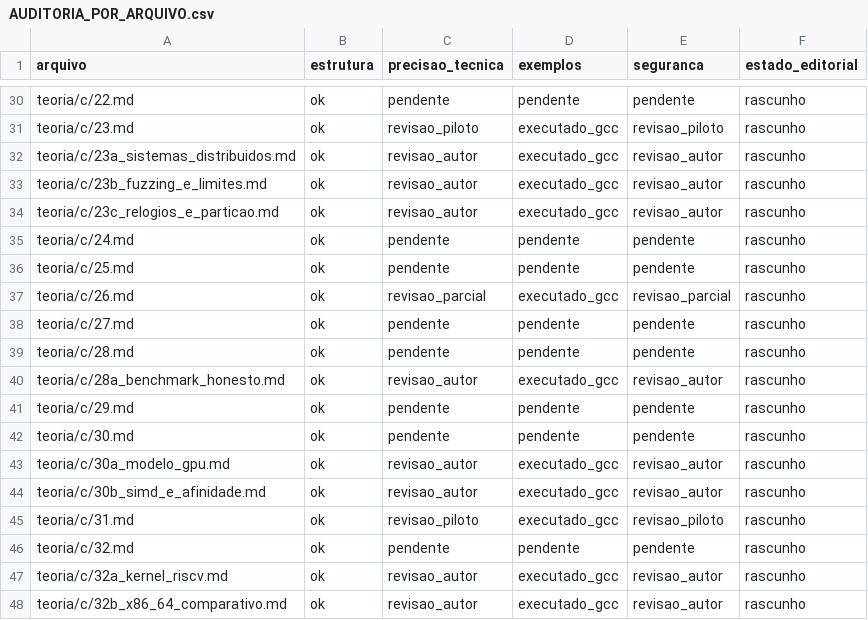
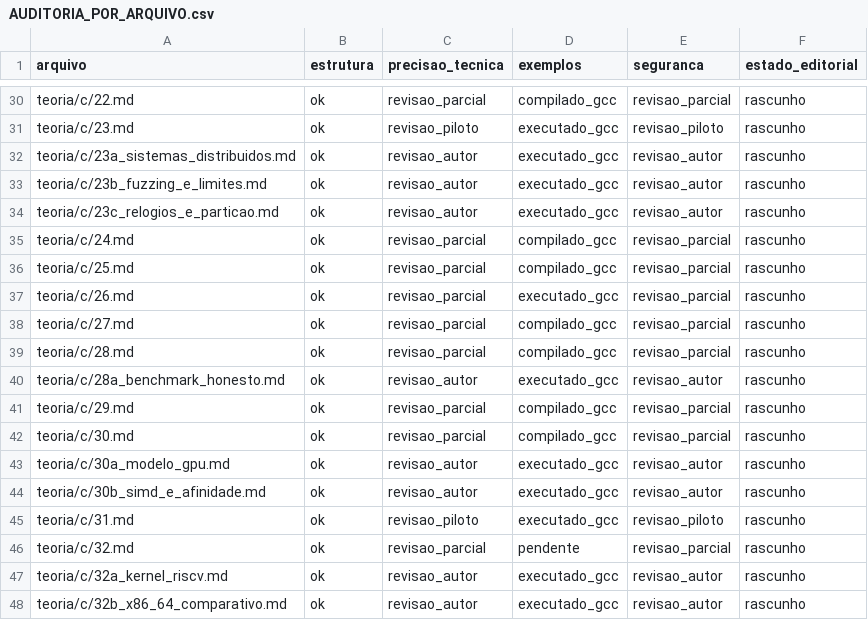
Before and after one commit to mzet97/Algoritmos, a CSV file: teoria/AUDITORIA_POR_ARQUIVO.csv, drawn as a sheet; only a part is shown, gaps mark what is left out; the diff covers the shown part only; the diff names each change by its address in the sheet, - before the commit and + after, or states it on an @@ line.

Commit message:
C integral review (partial, audited): 25 lessons swept
All C lessons formerly pendente had their main-bearing code blocks
extracted and compiled (GNU11, -Wall -Wextra); lesson 06 multi-file
project built and run (5/20). Dangerous-function scan found only lesson
25 strcpy with literals fitting the 32-byte field, now annotated.
CSV marks revisao_parcial/compilado_gcc; volume gate stays open -
per-lesson activity separation and extracted-source execution remain.

```diff
--- a/teoria/AUDITORIA_POR_ARQUIVO.csv
+++ b/teoria/AUDITORIA_POR_ARQUIVO.csv
-C30 (precisao_tecnica): pendente
+C30 (precisao_tecnica): revisao_parcial
-D30 (exemplos): pendente
+D30 (exemplos): compilado_gcc
-E30 (seguranca): pendente
+E30 (seguranca): revisao_parcial
-C35:C36 (precisao_tecnica): pendente
+C35:C36 (precisao_tecnica): revisao_parcial
-D35:D36 (exemplos): pendente
+D35:D36 (exemplos): compilado_gcc
-E35:E36 (seguranca): pendente
+E35:E36 (seguranca): revisao_parcial
-C38:C39 (precisao_tecnica): pendente
+C38:C39 (precisao_tecnica): revisao_parcial
-D38:D39 (exemplos): pendente
+D38:D39 (exemplos): compilado_gcc
-E38:E39 (seguranca): pendente
+E38:E39 (seguranca): revisao_parcial
-C41:C42 (precisao_tecnica): pendente
+C41:C42 (precisao_tecnica): revisao_parcial
-D41:D42 (exemplos): pendente
+D41:D42 (exemplos): compilado_gcc
-E41:E42 (seguranca): pendente
+E41:E42 (seguranca): revisao_parcial
-C46 (precisao_tecnica): pendente
+C46 (precisao_tecnica): revisao_parcial
-E46 (seguranca): pendente
+E46 (seguranca): revisao_parcial
```
Also changed, not shown: 46 edited cells elsewhere in this file, 2 other files.
